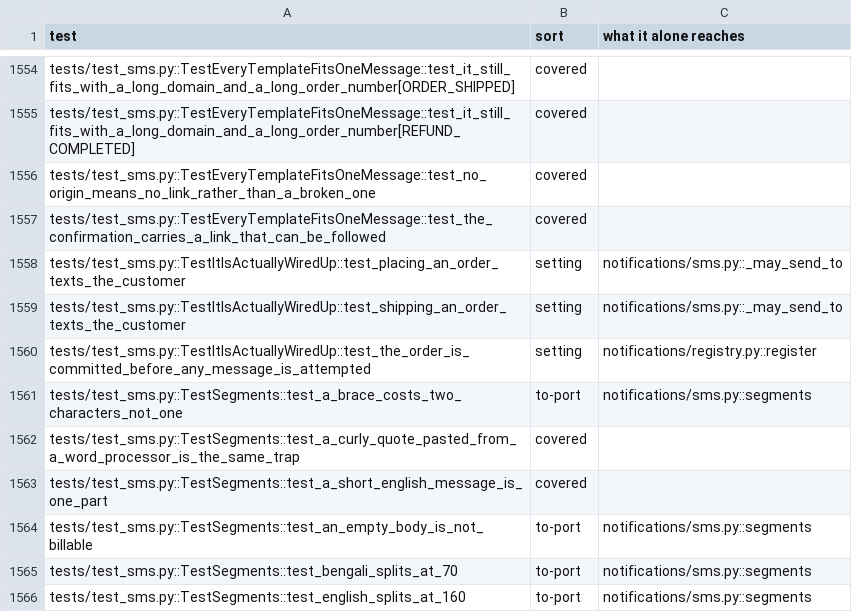
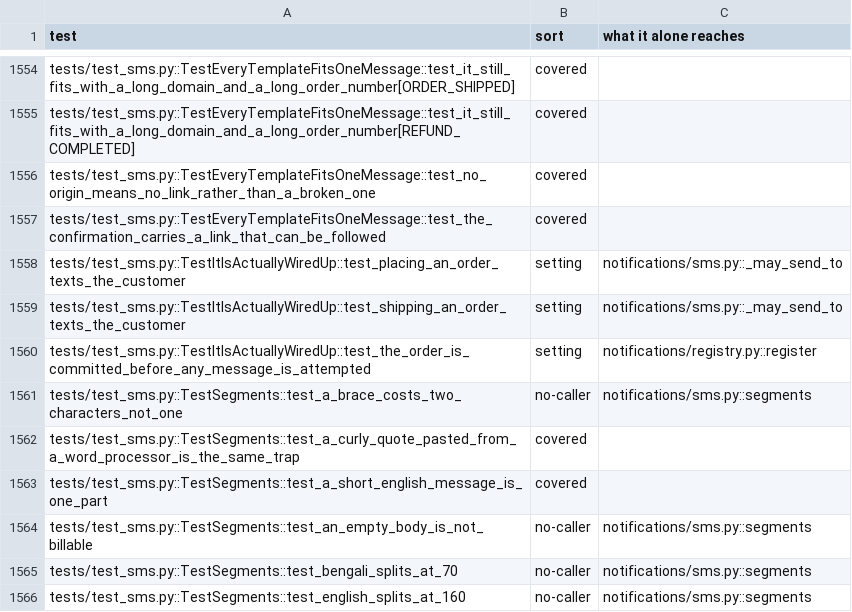
Before and after one commit to IbrahimAllMamun/Rangon, a TSV file: docs/architecture/djangos-tests-sorted.tsv, drawn as a sheet; only a part is shown, gaps mark what is left out; the diff covers the shown part only.

```diff
--- a/docs/architecture/djangos-tests-sorted.tsv
+++ b/docs/architecture/djangos-tests-sorted.tsv
@@ -1560,7 +1560,7 @@ tests/test_sms.py::TestItIsActuallyWiredUp::test_shipping_an_order_texts_the_cus
 tests/test_sms.py::TestItIsActuallyWiredUp::test_the_order_is_committed_before_any_message_is_attempted	setting	notifications/registry.py::register
-tests/test_sms.py::TestSegments::test_a_brace_costs_two_characters_not_one	to-port	notifications/sms.py::segments
+tests/test_sms.py::TestSegments::test_a_brace_costs_two_characters_not_one	no-caller	notifications/sms.py::segments
 tests/test_sms.py::TestSegments::test_a_curly_quote_pasted_from_a_word_processor_is_the_same_trap	covered	
 tests/test_sms.py::TestSegments::test_a_short_english_message_is_one_part	covered	
-tests/test_sms.py::TestSegments::test_an_empty_body_is_not_billable	to-port	notifications/sms.py::segments
-tests/test_sms.py::TestSegments::test_bengali_splits_at_70	to-port	notifications/sms.py::segments
-tests/test_sms.py::TestSegments::test_english_splits_at_160	to-port	notifications/sms.py::segments
+tests/test_sms.py::TestSegments::test_an_empty_body_is_not_billable	no-caller	notifications/sms.py::segments
+tests/test_sms.py::TestSegments::test_bengali_splits_at_70	no-caller	notifications/sms.py::segments
+tests/test_sms.py::TestSegments::test_english_splits_at_160	no-caller	notifications/sms.py::segments
```
Also changed, not shown: 87 edited cells elsewhere in this file, 17 other files.
